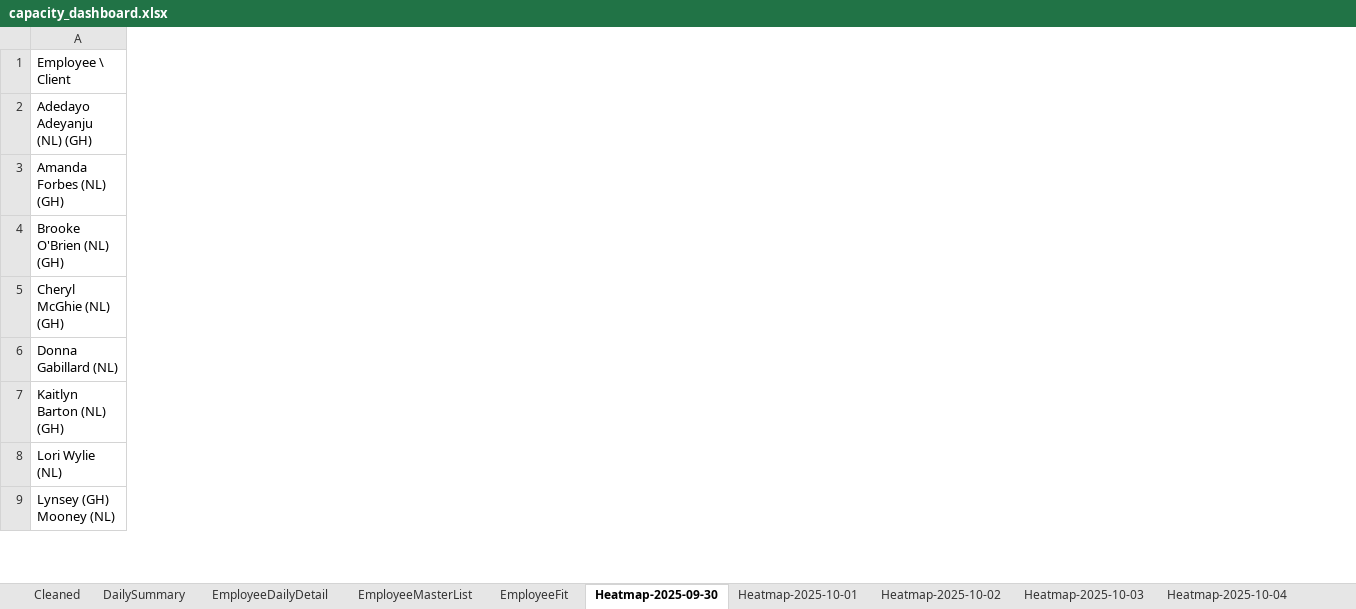
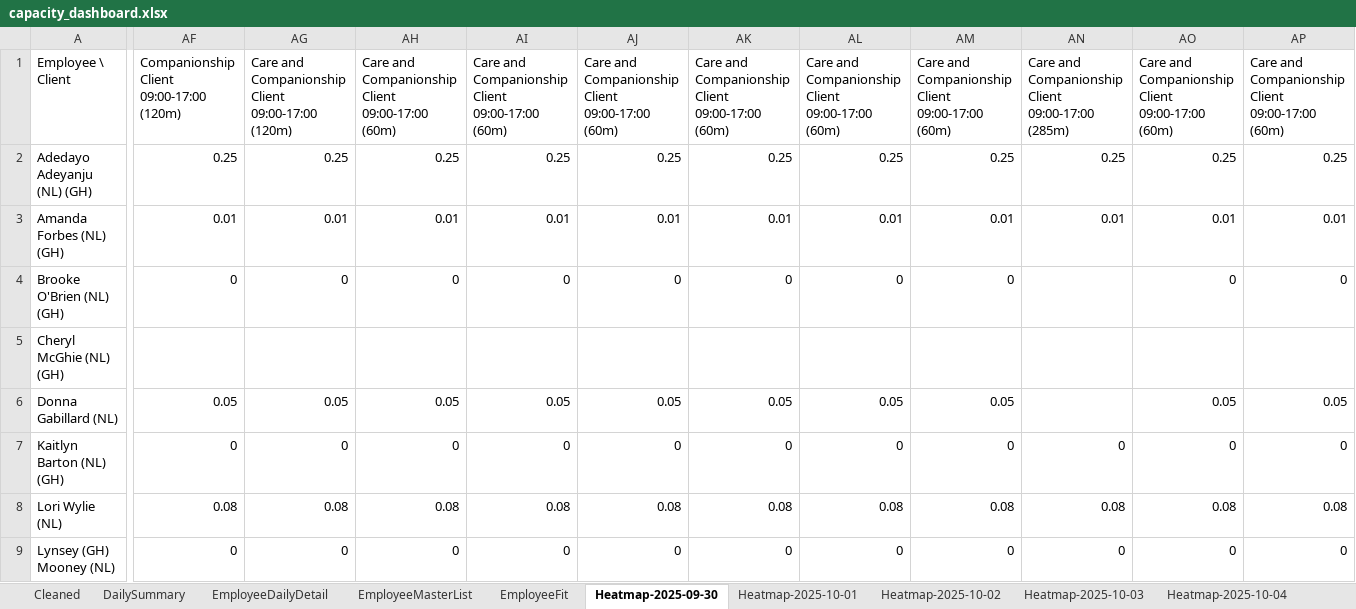
Before and after one commit to Mustansar-tech/CareCapacity, an Excel workbook: capacity_dashboard.xlsx, sheet Heatmap-2025-09-30, drawn as a sheet; only a part is shown, gaps mark what is left out; values as stored, in another font and other column widths than the file's, no borders; the diff covers the shown part only; the diff names each change by its address in the sheet, - before the commit and + after, or states it on an @@ line.

```diff
--- a/capacity_dashboard.xlsx (sheet Heatmap-2025-09-30)
+++ b/capacity_dashboard.xlsx (sheet Heatmap-2025-09-30)
+column AF, rows 1-9: Companionship Client 09:00-17:00 (120m) | 0.25 | 0.01 | 0 |  | 0.05 | 0 | 0.08 | 0
+column AG, rows 1-9: Care and Companionship Client 09:00-17:00 (120m) | 0.25 | 0.01 | 0 |  | 0.05 | 0 | 0.08 | 0
+column AH, rows 1-9: Care and Companionship Client 09:00-17:00 (60m) | 0.25 | 0.01 | 0 |  | 0.05 | 0 | 0.08 | 0
+column AI, rows 1-9: Care and Companionship Client 09:00-17:00 (60m) | 0.25 | 0.01 | 0 |  | 0.05 | 0 | 0.08 | 0
+column AJ, rows 1-9: Care and Companionship Client 09:00-17:00 (60m) | 0.25 | 0.01 | 0 |  | 0.05 | 0 | 0.08 | 0
+column AK, rows 1-9: Care and Companionship Client 09:00-17:00 (60m) | 0.25 | 0.01 | 0 |  | 0.05 | 0 | 0.08 | 0
+column AL, rows 1-9: Care and Companionship Client 09:00-17:00 (60m) | 0.25 | 0.01 | 0 |  | 0.05 | 0 | 0.08 | 0
+column AM, rows 1-9: Care and Companionship Client 09:00-17:00 (60m) | 0.25 | 0.01 | 0 |  | 0.05 | 0 | 0.08 | 0
+column AN, rows 1-9: Care and Companionship Client 09:00-17:00 (285m) | 0.25 | 0.01 |  |  |  | 0 | 0.08 | 0
+column AO, rows 1-9: Care and Companionship Client 09:00-17:00 (60m) | 0.25 | 0.01 | 0 |  | 0.05 | 0 | 0.08 | 0
+column AP, rows 1-9: Care and Companionship Client 09:00-17:00 (60m) | 0.25 | 0.01 | 0 |  | 0.05 | 0 | 0.08 | 0
```
Also changed, not shown: 40 added columns elsewhere in this sheet, sheet EmployeeFit, sheet Heatmap-2025-10-04, sheet Heatmap-2025-10-05, sheet Heatmap-2025-10-02, sheet Heatmap-2025-10-03, sheet Heatmap-2025-10-01, 4 other files.
